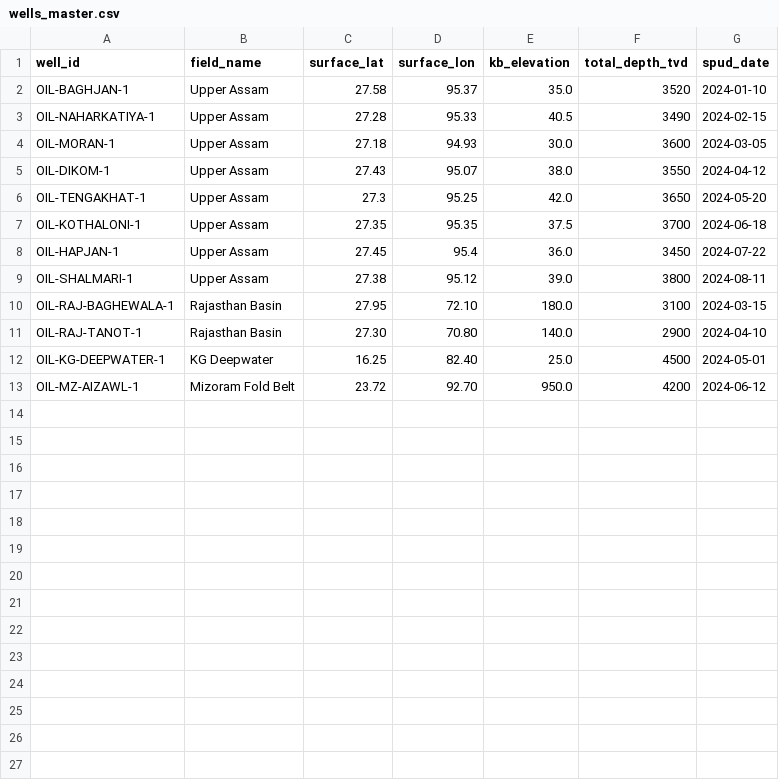
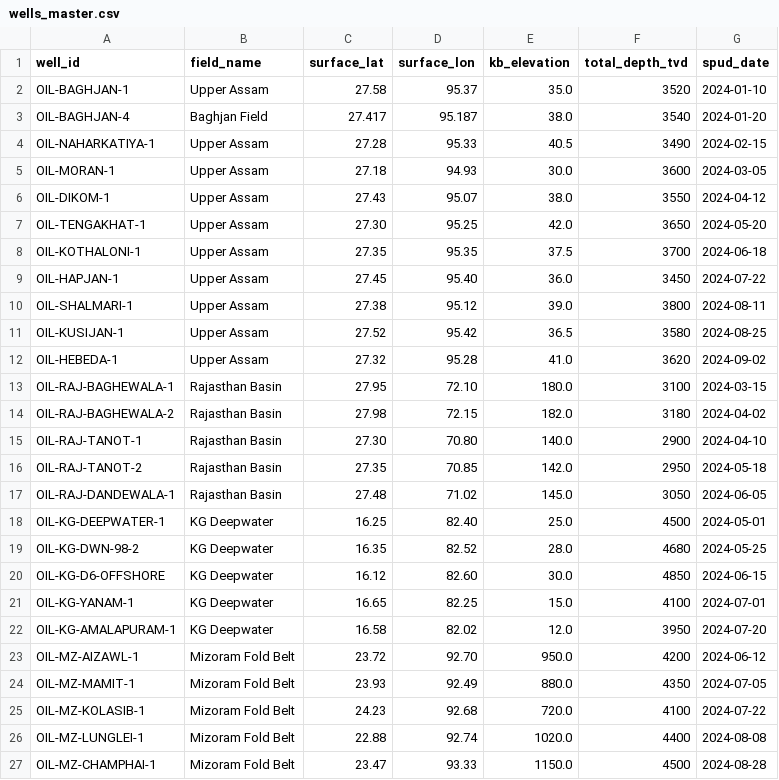
Before and after one commit to thor11223344/PetrolQ, a CSV file: data/processed/wells_master.csv, drawn as a sheet.

Commit message:
feat: implement multi-region oil wells with synchronized filtering and dynamic 3D geo-layers

```diff
--- a/data/processed/wells_master.csv
+++ b/data/processed/wells_master.csv
@@ -2,2 +2,3 @@ well_id,field_name,surface_lat,surface_lon,kb_elevation,total_depth_tvd,spud_dat
 OIL-BAGHJAN-1,Upper Assam,27.58,95.37,35.0,3520,2024-01-10
+OIL-BAGHJAN-4,Baghjan Field,27.417,95.187,38.0,3540,2024-01-20
 OIL-NAHARKATIYA-1,Upper Assam,27.28,95.33,40.5,3490,2024-02-15
@@ -5,9 +6,22 @@ OIL-MORAN-1,Upper Assam,27.18,94.93,30.0,3600,2024-03-05
 OIL-DIKOM-1,Upper Assam,27.43,95.07,38.0,3550,2024-04-12
-OIL-TENGAKHAT-1,Upper Assam,27.3,95.25,42.0,3650,2024-05-20
+OIL-TENGAKHAT-1,Upper Assam,27.30,95.25,42.0,3650,2024-05-20
 OIL-KOTHALONI-1,Upper Assam,27.35,95.35,37.5,3700,2024-06-18
-OIL-HAPJAN-1,Upper Assam,27.45,95.4,36.0,3450,2024-07-22
+OIL-HAPJAN-1,Upper Assam,27.45,95.40,36.0,3450,2024-07-22
 OIL-SHALMARI-1,Upper Assam,27.38,95.12,39.0,3800,2024-08-11
+OIL-KUSIJAN-1,Upper Assam,27.52,95.42,36.5,3580,2024-08-25
+OIL-HEBEDA-1,Upper Assam,27.32,95.28,41.0,3620,2024-09-02
 OIL-RAJ-BAGHEWALA-1,Rajasthan Basin,27.95,72.10,180.0,3100,2024-03-15
+OIL-RAJ-BAGHEWALA-2,Rajasthan Basin,27.98,72.15,182.0,3180,2024-04-02
 OIL-RAJ-TANOT-1,Rajasthan Basin,27.30,70.80,140.0,2900,2024-04-10
+OIL-RAJ-TANOT-2,Rajasthan Basin,27.35,70.85,142.0,2950,2024-05-18
+OIL-RAJ-DANDEWALA-1,Rajasthan Basin,27.48,71.02,145.0,3050,2024-06-05
 OIL-KG-DEEPWATER-1,KG Deepwater,16.25,82.40,25.0,4500,2024-05-01
+OIL-KG-DWN-98-2,KG Deepwater,16.35,82.52,28.0,4680,2024-05-25
+OIL-KG-D6-OFFSHORE,KG Deepwater,16.12,82.60,30.0,4850,2024-06-15
+OIL-KG-YANAM-1,KG Deepwater,16.65,82.25,15.0,4100,2024-07-01
+OIL-KG-AMALAPURAM-1,KG Deepwater,16.58,82.02,12.0,3950,2024-07-20
 OIL-MZ-AIZAWL-1,Mizoram Fold Belt,23.72,92.70,950.0,4200,2024-06-12
+OIL-MZ-MAMIT-1,Mizoram Fold Belt,23.93,92.49,880.0,4350,2024-07-05
+OIL-MZ-KOLASIB-1,Mizoram Fold Belt,24.23,92.68,720.0,4100,2024-07-22
+OIL-MZ-LUNGLEI-1,Mizoram Fold Belt,22.88,92.74,1020.0,4400,2024-08-08
+OIL-MZ-CHAMPHAI-1,Mizoram Fold Belt,23.47,93.33,1150.0,4500,2024-08-28
```
Also changed, not shown: 8 other files.
